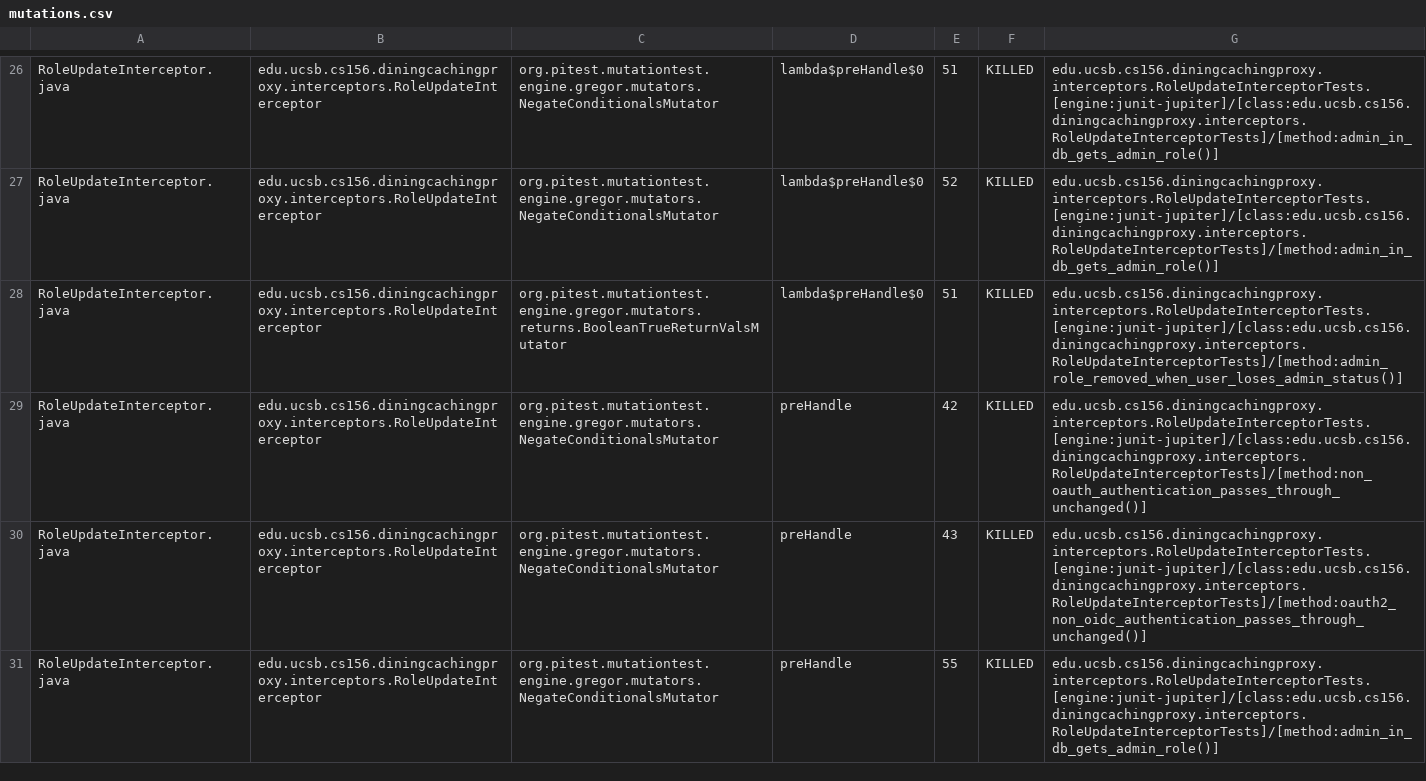
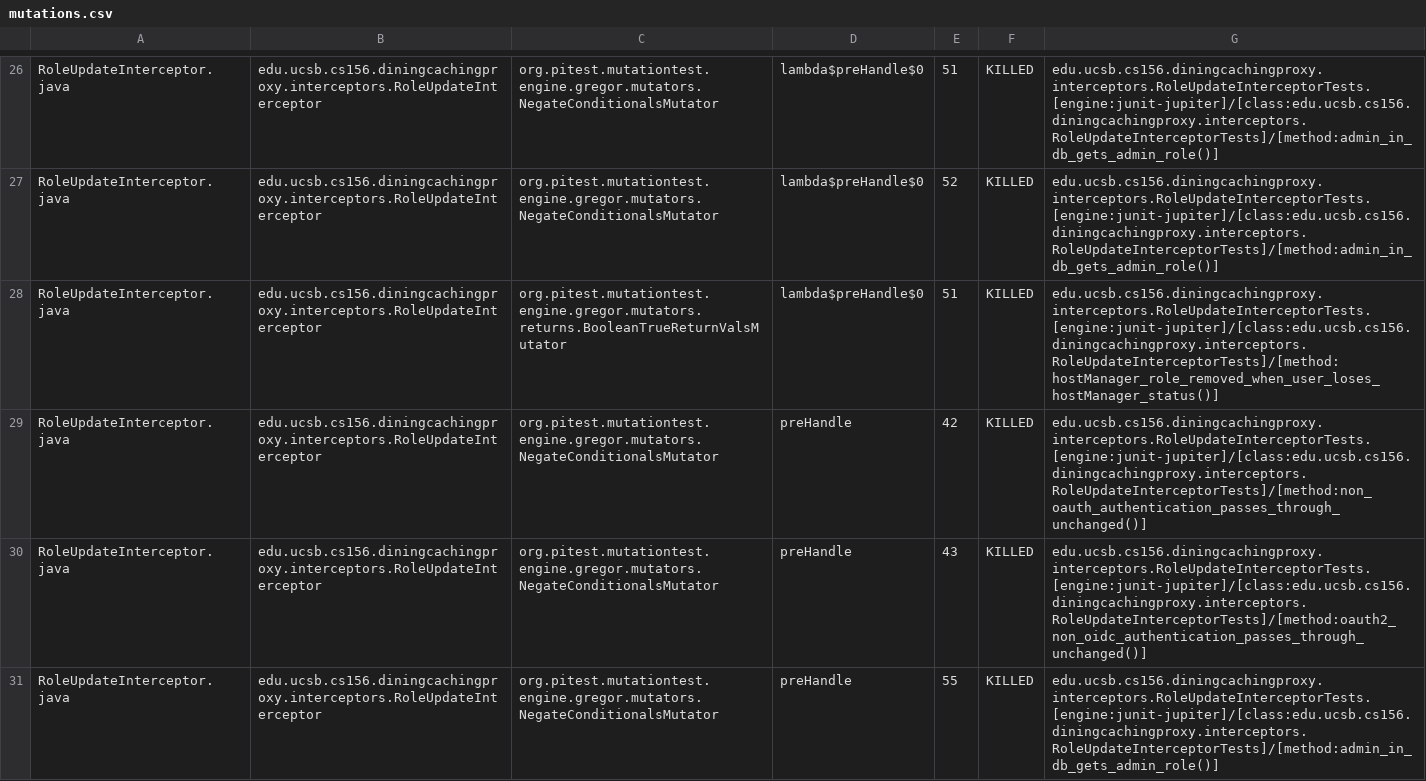
Before and after one commit to ucsb-cs156-f26/proj-dining-caching-proxy-f26-08, a CSV file: pitest/mutations.csv, drawn as a sheet; only a part is shown, gaps mark what is left out; the diff covers the shown part only.

Commit message:
Deploying to gh-pages from @ ucsb-cs156-f26/proj-dining-caching-proxy-f26-08@791ff4a60462fb210ea97d3e302c84f3996776d6 🚀

```diff
--- a/pitest/mutations.csv
+++ b/pitest/mutations.csv
@@ -27,3 +27,3 @@ RoleUpdateInterceptor.java,edu.ucsb.cs156.diningcachingproxy.interceptors.RoleUp
 RoleUpdateInterceptor.java,edu.ucsb.cs156.diningcachingproxy.interceptors.RoleUpdateInterceptor,org.pitest.mutationtest.engine.gregor.mutators.NegateConditionalsMutator,lambda$preHandle$0,52,KILLED,edu.ucsb.cs156.diningcachingproxy.interceptors.RoleUpdateInterceptorTests.[engine:junit-jupiter]/[class:edu.ucsb.cs156.diningcachingproxy.interceptors.RoleUpdateInterceptorTests]/[method:admin_in_db_gets_admin_role()]
-RoleUpdateInterceptor.java,edu.ucsb.cs156.diningcachingproxy.interceptors.RoleUpdateInterceptor,org.pitest.mutationtest.engine.gregor.mutators.returns.BooleanTrueReturnValsMutator,lambda$preHandle$0,51,KILLED,edu.ucsb.cs156.diningcachingproxy.interceptors.RoleUpdateInterceptorTests.[engine:junit-jupiter]/[class:edu.ucsb.cs156.diningcachingproxy.interceptors.RoleUpdateInterceptorTests]/[method:admin_role_removed_when_user_loses_admin_status()]
+RoleUpdateInterceptor.java,edu.ucsb.cs156.diningcachingproxy.interceptors.RoleUpdateInterceptor,org.pitest.mutationtest.engine.gregor.mutators.returns.BooleanTrueReturnValsMutator,lambda$preHandle$0,51,KILLED,edu.ucsb.cs156.diningcachingproxy.interceptors.RoleUpdateInterceptorTests.[engine:junit-jupiter]/[class:edu.ucsb.cs156.diningcachingproxy.interceptors.RoleUpdateInterceptorTests]/[method:hostManager_role_removed_when_user_loses_hostManager_status()]
 RoleUpdateInterceptor.java,edu.ucsb.cs156.diningcachingproxy.interceptors.RoleUpdateInterceptor,org.pitest.mutationtest.engine.gregor.mutators.NegateConditionalsMutator,preHandle,42,KILLED,edu.ucsb.cs156.diningcachingproxy.interceptors.RoleUpdateInterceptorTests.[engine:junit-jupiter]/[class:edu.ucsb.cs156.diningcachingproxy.interceptors.RoleUpdateInterceptorTests]/[method:non_oauth_authentication_passes_through_unchanged()]
```
Also changed, not shown: 2 edited cells elsewhere in this file, 24 other files.
